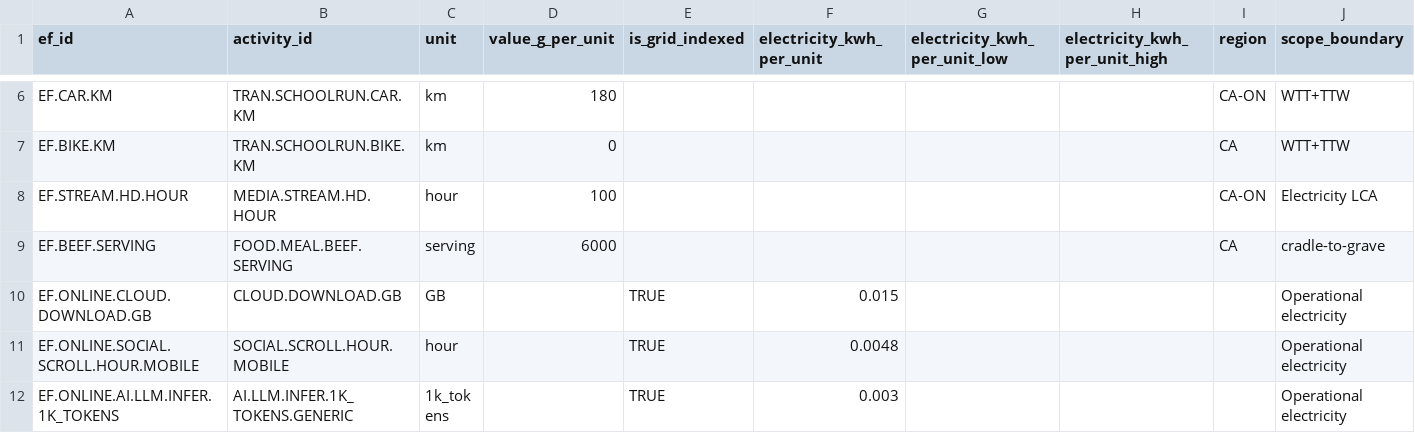
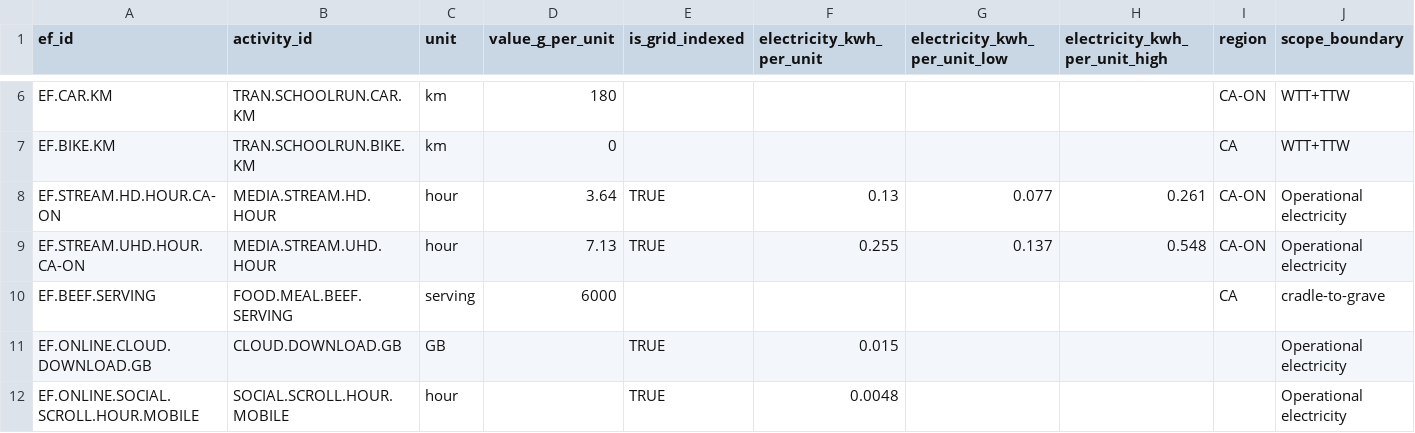
Before and after one commit to chrislyons/carbon-acx, a CSV file: data/emission_factors.csv, drawn as a sheet; only a part is shown, gaps mark what is left out; the shorter side is filled out with more unchanged rows; removed rows and columns are numbered as before the commit, all else as after; rows hold the shown columns only; the diff names each change by its address in the sheet, - before the commit and + after, or states it on an @@ line.

Commit message:
Add Ontario-specific HD and UHD streaming intensity factors

```diff
--- a/data/emission_factors.csv
+++ b/data/emission_factors.csv
-row 8: EF.STREAM.HD.HOUR | MEDIA.STREAM.HD.HOUR | hour | 100 |  |  |  |  | CA-ON | Electricity LCA
+row 8: EF.STREAM.HD.HOUR.CA-ON | MEDIA.STREAM.HD.HOUR | hour | 3.64 | TRUE | 0.13 | 0.077 | 0.261 | CA-ON | Operational electricity
+row 9: EF.STREAM.UHD.HOUR.CA-ON | MEDIA.STREAM.UHD.HOUR | hour | 7.13 | TRUE | 0.255 | 0.137 | 0.548 | CA-ON | Operational electricity
```
Also changed, not shown: data/activities.csv, data/activity_fu_map.csv, 1 other file.
